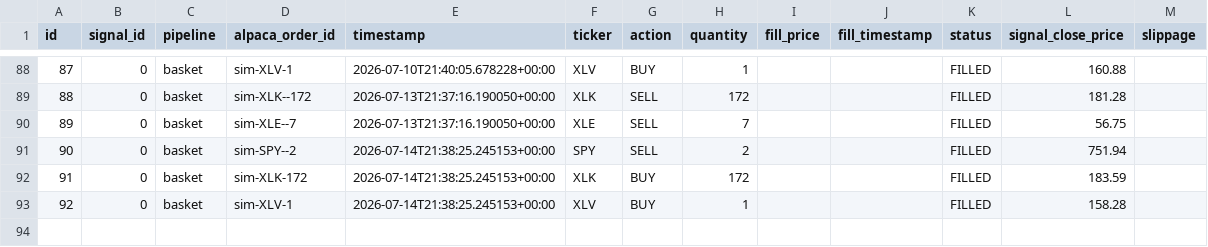
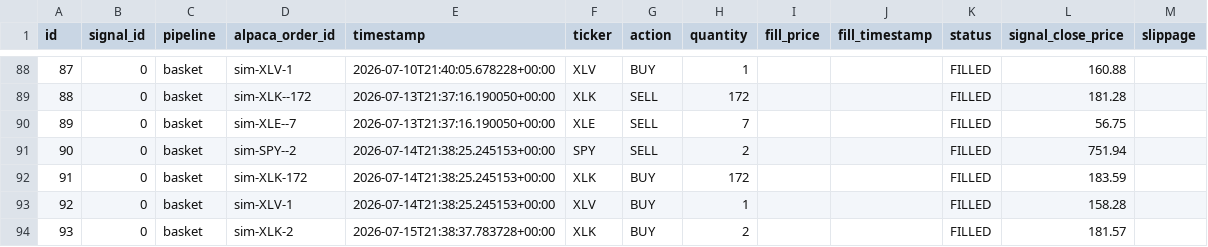
Before and after one commit to dads2busy/SchroederTrader, a CSV file: data/orders.csv, drawn as a sheet; only a part is shown, gaps mark what is left out; the diff names each change by its address in the sheet, - before the commit and + after, or states it on an @@ line.

```diff
--- a/data/orders.csv
+++ b/data/orders.csv
+row 94: 93 | 0 | basket | sim-XLK-2 | 2026-07-15T21:38:37.783728+00:00 | XLK | BUY | 2 |  |  | FILLED | 181.57
```
Also changed, not shown: data/portfolio.csv, data/shadow_signals.csv.
